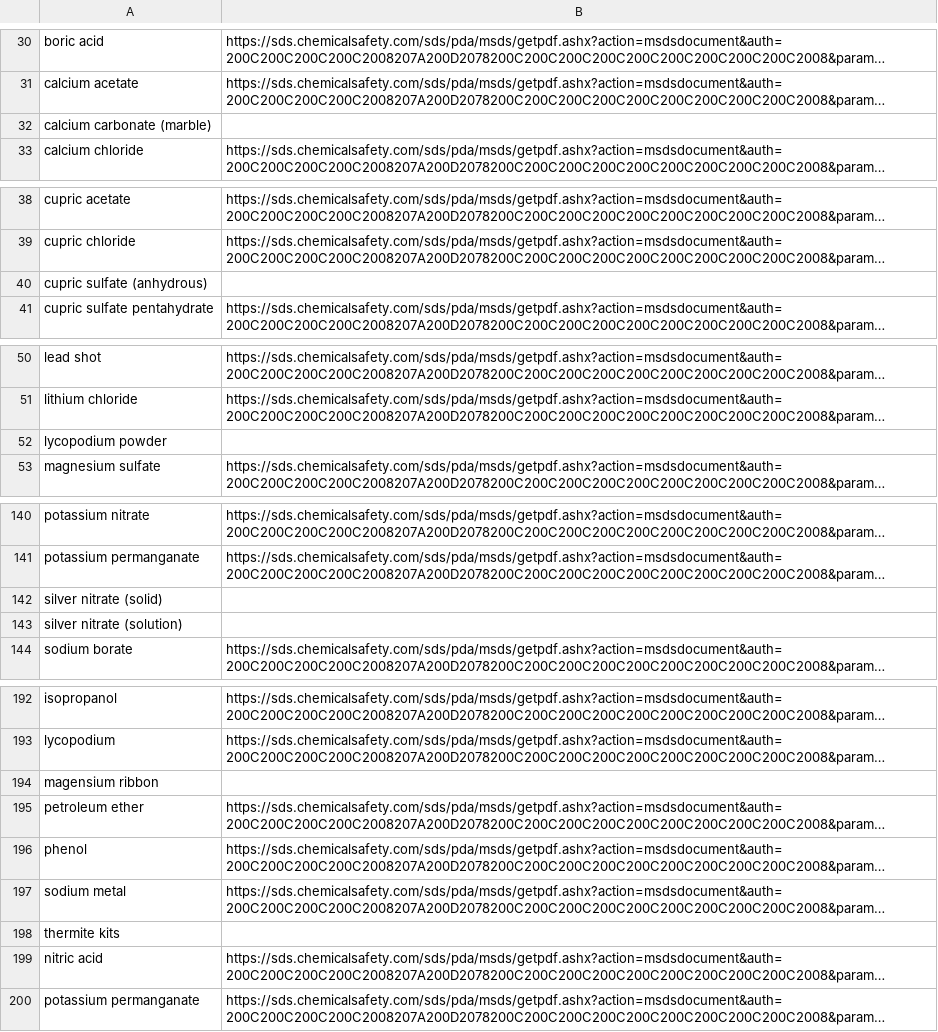
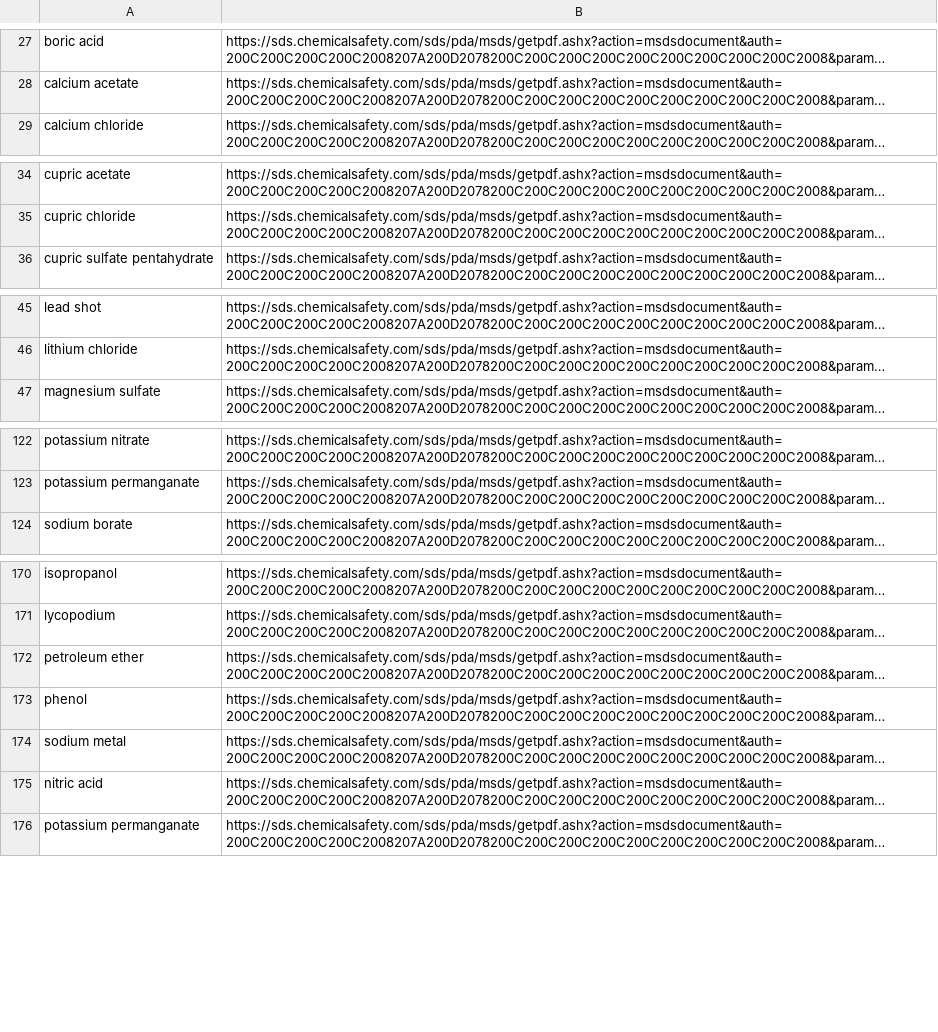
Before and after one commit to dchavre/sciventory-deployment, a CSV file: data/sds_link.csv, drawn as a sheet; only a part is shown, gaps mark what is left out; long unchanged cells end in …; removed rows and columns are numbered as before the commit, all else as after; the diff covers the shown part only; the diff names each change by its address in the sheet, - before the commit and + after, or states it on an @@ line.

```diff
--- a/data/sds_link.csv
+++ b/data/sds_link.csv
-row 32: calcium carbonate (marble)
-row 40: cupric sulfate (anhydrous)
-row 52: lycopodium powder
-row 142: silver nitrate (solid)
-row 143: silver nitrate (solution)
-row 194: magensium ribbon
-row 198: thermite kits
```
Also changed, not shown: 23 added rows and 19 removed rows elsewhere in this file, data/ghs_data.csv.
